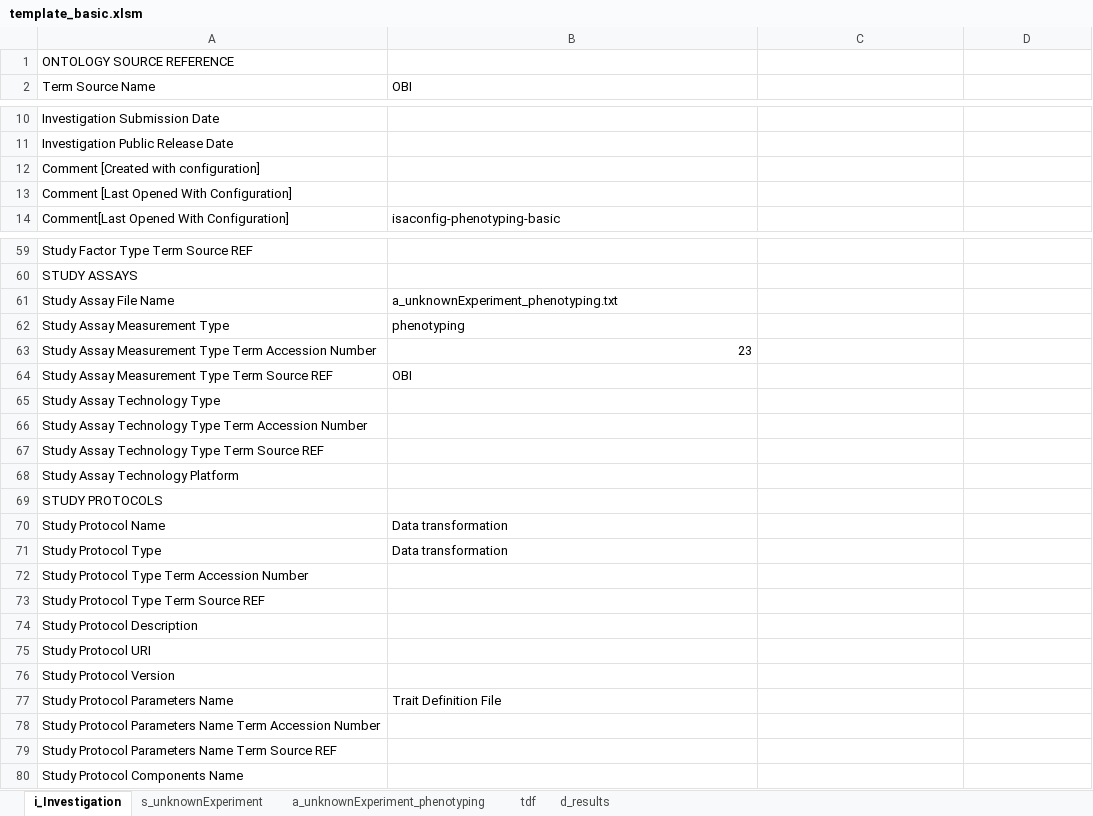
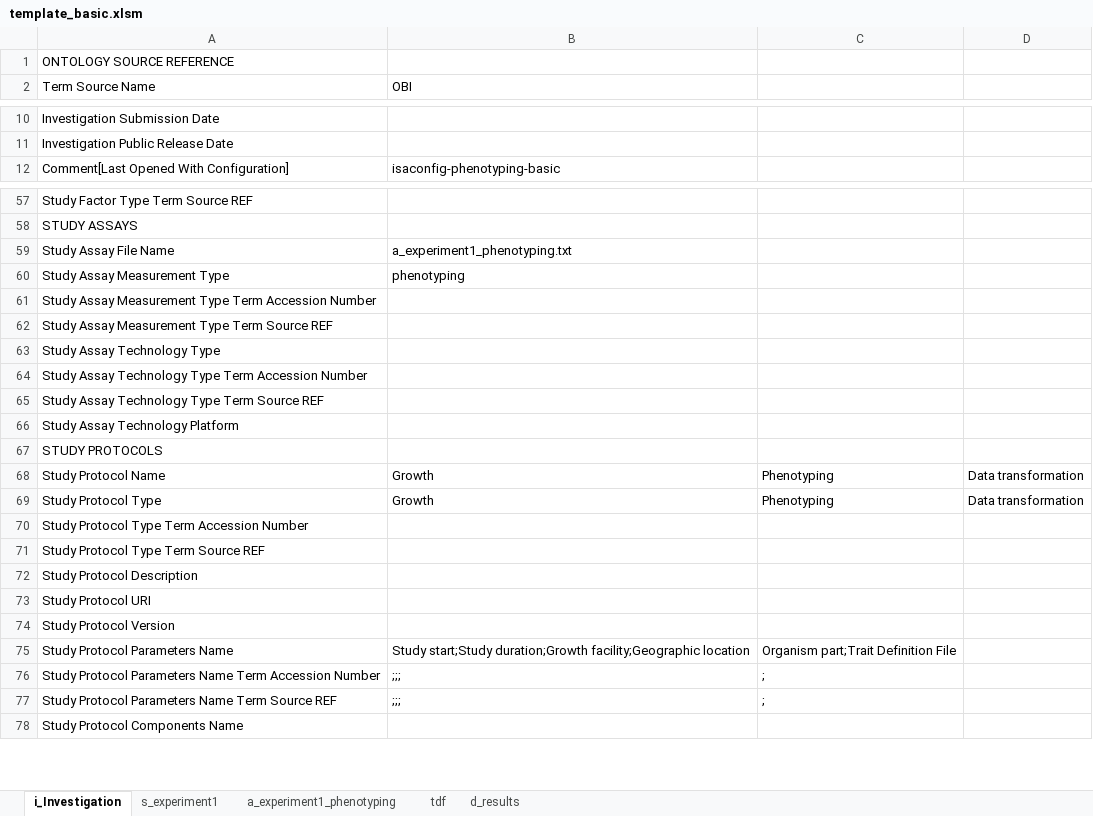
Before and after one commit to MIAPPE/ISA-Tab-for-plant-phenotyping, an Excel workbook: isa-templates/template-basic/template_basic.xlsm, sheet i_Investigation, drawn as a sheet; only a part is shown, gaps mark what is left out; values as stored, in another font and other column widths than the file's, no borders; charts and pictures not drawn; removed rows and columns are numbered as before the commit, all else as after; the diff covers the shown part only; the diff names each change by its address in the sheet, - before the commit and + after, or states it on an @@ line.

Commit message:
Adjust template files to config changes in #2

```diff
--- a/isa-templates/template-basic/template_basic.xlsm (sheet i_Investigation)
+++ b/isa-templates/template-basic/template_basic.xlsm (sheet i_Investigation)
-sheet tab: s_unknownExperiment
+sheet tab: s_experiment1
-sheet tab: a_unknownExperiment_phenotyping
+sheet tab: a_experiment1_phenotyping
-row 12: Comment [Created with configuration]
-row 13: Comment [Last Opened With Configuration]
-B59 (OBI): a_unknownExperiment_phenotyping.txt
+B59 (OBI): a_experiment1_phenotyping.txt
-B61 (OBI): 23
+B61 (OBI): (empty)
-B62 (OBI): OBI
+B62 (OBI): (empty)
-B68:B69 (OBI): Data transformation
+B68:B69 (OBI): Growth
-C68:C69: (empty)
+C68:C69: Phenotyping
-D68:D69: (empty)
+D68:D69: Data transformation
-B75 (OBI): Trait Definition File
+B75 (OBI): Study start;Study duration;Growth facility;Geographic location
-C75: (empty)
+C75: Organism part;Trait Definition File
-B76:B77 (OBI): (empty)
+B76:B77 (OBI): ;;;
-C76:C77: (empty)
+C76:C77: ;
```
Also changed, not shown: 2 edited cells elsewhere in this sheet, sheet s_experiment1, sheet a_experiment1_phenotyping, charts or pictures, isa-templates/template-field/template_field.xlsm, isa-templates/template-greenhouse/template_greenhouse.xlsm, 17 other files.
